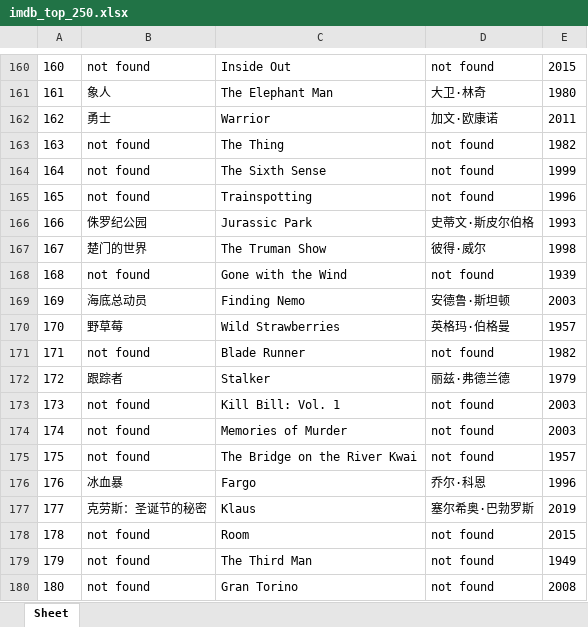
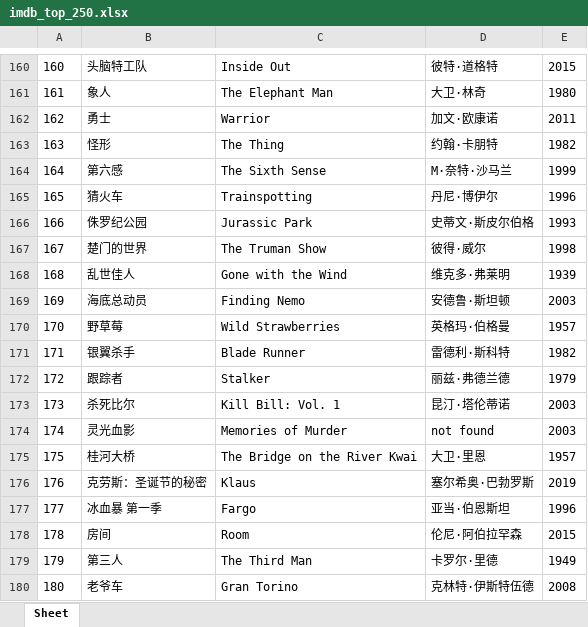
Before and after one commit to doctoroyy/Movie-IMDB-Bot, an Excel workbook: imdb_top_250.xlsx, sheet Sheet, drawn as a sheet; only a part is shown, gaps mark what is left out; values as stored, in another font and other column widths than the file's, no borders; the diff covers the shown part only; the diff names each change by its address in the sheet, - before the commit and + after, or states it on an @@ line.

```diff
--- a/imdb_top_250.xlsx (sheet Sheet)
+++ b/imdb_top_250.xlsx (sheet Sheet)
-B160: not found
+B160: 头脑特工队
-D160: not found
+D160: 彼特·道格特
-B163: not found
+B163: 怪形
-D163: not found
+D163: 约翰·卡朋特
-B164: not found
+B164: 第六感
-D164: not found
+D164: M·奈特·沙马兰
-B165: not found
+B165: 猜火车
-D165: not found
+D165: 丹尼·博伊尔
-B168: not found
+B168: 乱世佳人
-D168: not found
+D168: 维克多·弗莱明
-B171: not found
+B171: 银翼杀手
-D171: not found
+D171: 雷德利·斯科特
-B173: not found
+B173: 杀死比尔
-D173: not found
+D173: 昆汀·塔伦蒂诺
-B174: not found
+B174: 灵光血影
-B175: not found
+B175: 桂河大桥
-D175: not found
+D175: 大卫·里恩
-B176: 冰血暴
+B176: 克劳斯：圣诞节的秘密
-C176: Fargo
+C176: Klaus
-D176: 乔尔·科恩
+D176: 塞尔希奥·巴勃罗斯
-E176: 1996
+E176: 2019
-B177: 克劳斯：圣诞节的秘密
+B177: 冰血暴 第一季
-C177: Klaus
+C177: Fargo
-D177: 塞尔希奥·巴勃罗斯
+D177: 亚当·伯恩斯坦
-E177: 2019
+E177: 1996
-B178: not found
+B178: 房间
-D178: not found
+D178: 伦尼·阿伯拉罕森
-B179: not found
+B179: 第三人
-D179: not found
+D179: 卡罗尔·里德
-B180: not found
+B180: 老爷车
-D180: not found
+D180: 克林特·伊斯特伍德
```
Also changed, not shown: 227 edited cells elsewhere in this sheet, 1 other file.
